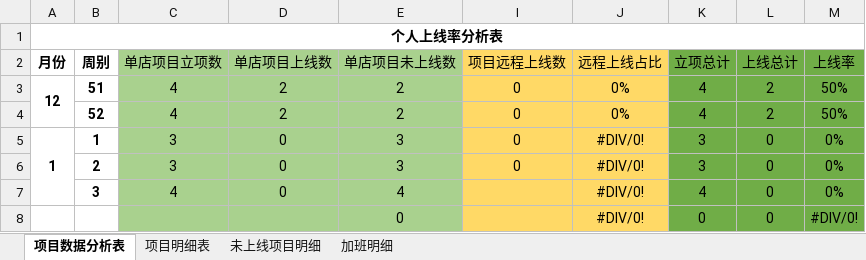
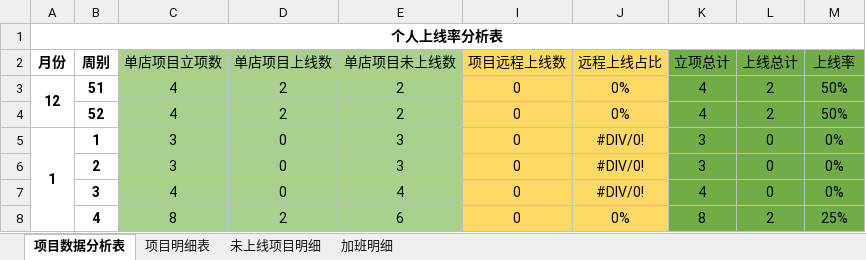
Before and after one commit to zhanglei601396810/NanJing, an Excel workbook: 周数据/《个人上线率统计表》-陈乾维 .xlsx, sheet 项目数据分析表, drawn as a sheet; values as stored, in another font and other column widths than the file's, no borders; removed rows and columns are numbered as before the commit, all else as after; the diff names each change by its address in the sheet, - before the commit and + after, or states it on an @@ line.

```diff
--- a/周数据/《个人上线率统计表》-陈乾维 .xlsx (sheet 项目数据分析表)
+++ b/周数据/《个人上线率统计表》-陈乾维 .xlsx (sheet 项目数据分析表)
-I7 (项目远程上线数): (empty)
+I7 (项目远程上线数): 0
-row 8:  |  |  |  | 0 |  | #DIV/0! | 0 | 0 | #DIV/0!
+row 8:  | 4 | 8 | 2 | 6 | 0 | 0% | 8 | 2 | 25%
```
Also changed, not shown: sheet 项目明细表, sheet 未上线项目明细.
